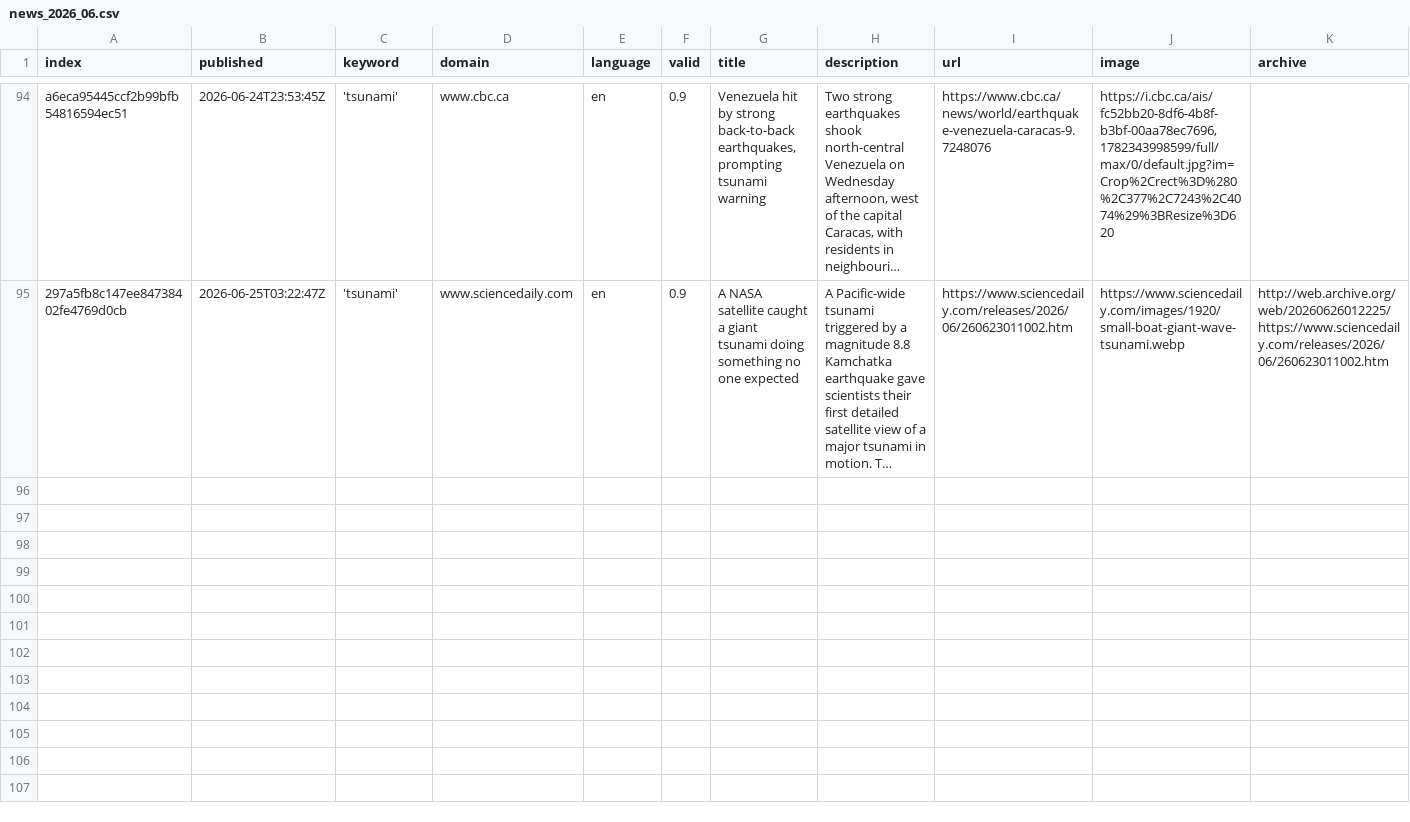
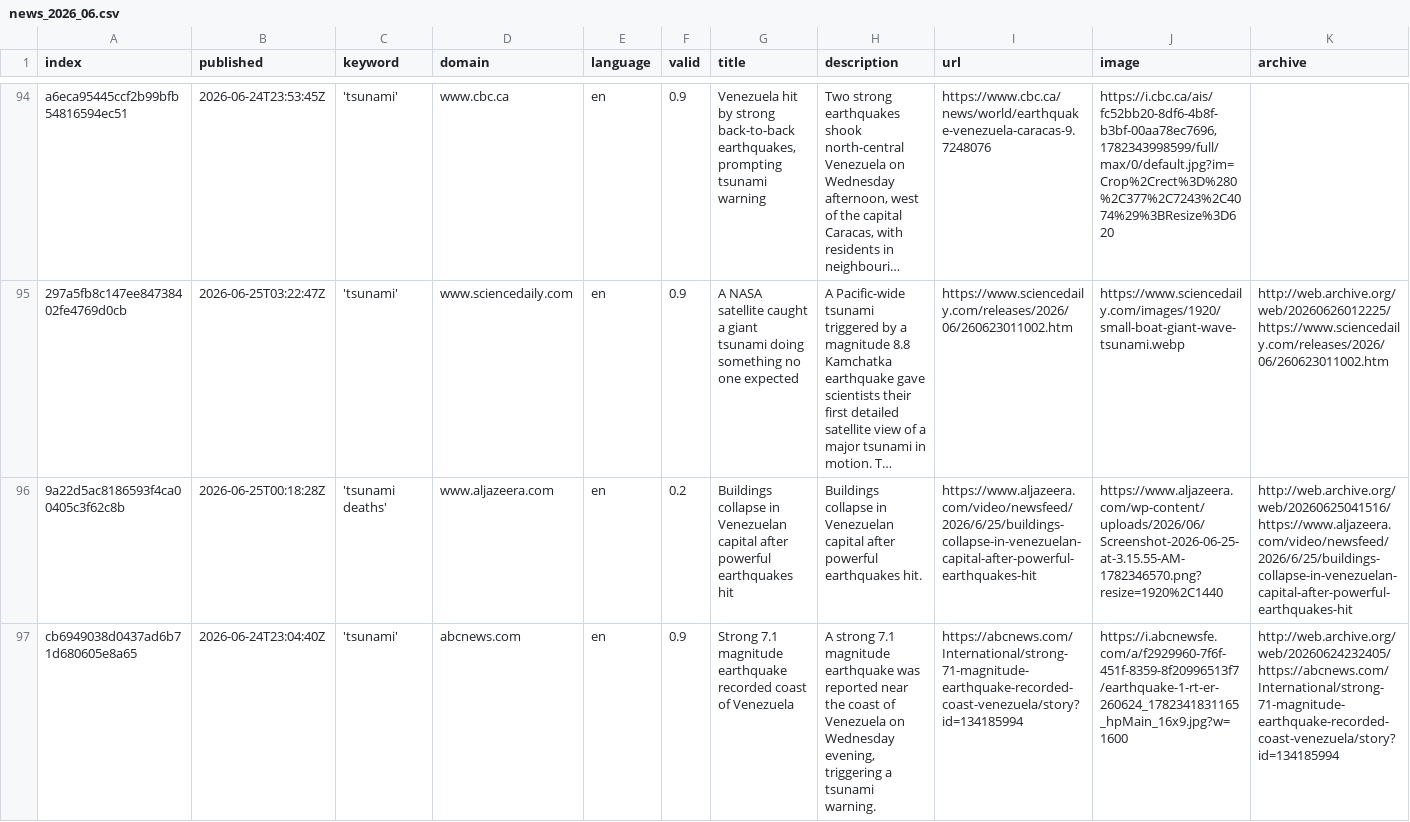
Before and after one commit to tg-news/TsunamiIsComing, a CSV file: csv/news_2026_06.csv, drawn as a sheet; only a part is shown, gaps mark what is left out; long unchanged cells end in …; rows hold the shown columns only; the diff names each change by its address in the sheet, - before the commit and + after, or states it on an @@ line.

```diff
--- a/csv/news_2026_06.csv
+++ b/csv/news_2026_06.csv
+row 96: 9a22d5ac8186593f4ca00405c3f62c8b | 2026-06-25T00:18:28Z | 'tsunami deaths' | www.aljazeera.com | en | 0.2 | Buildings collapse in Venezuelan capital after powerful earthquakes hit | Buildings collapse in Venezuelan capital after powerful earthquakes hit. | https://www.aljazeera.com/video/newsfeed/2026/6/25/buildings-collapse-in-venezuelan-capital-after-powerful-earthquakes-hit | https://www.aljazeera.com/wp-content/uploads/2026/06/Screenshot-2026-06-25-at-3.15.55-AM-1782346570.png?resize=1920%2C1440 | http://web.archive.org/web/20260625041516/https://www.aljazeera.com/video/newsfeed/2026/6/25/buildings-collapse-in-venezuelan-capital-after-powerful-earthquakes-hit
+row 97: cb6949038d0437ad6b71d680605e8a65 | 2026-06-24T23:04:40Z | 'tsunami' | abcnews.com | en | 0.9 | Strong 7.1 magnitude earthquake recorded coast of Venezuela | A strong 7.1 magnitude earthquake was reported near the coast of Venezuela on Wednesday evening, triggering a tsunami warning. | https://abcnews.com/International/strong-71-magnitude-earthquake-recorded-coast-venezuela/story?id=134185994 | https://i.abcnewsfe.com/a/f2929960-7f6f-451f-8359-8f20996513f7/earthquake-1-rt-er-260624_1782341831165_hpMain_16x9.jpg?w=1600 | http://web.archive.org/web/20260624232405/https://abcnews.com/International/strong-71-magnitude-earthquake-recorded-coast-venezuela/story?id=134185994
```
Also changed, not shown: keywords.csv.
